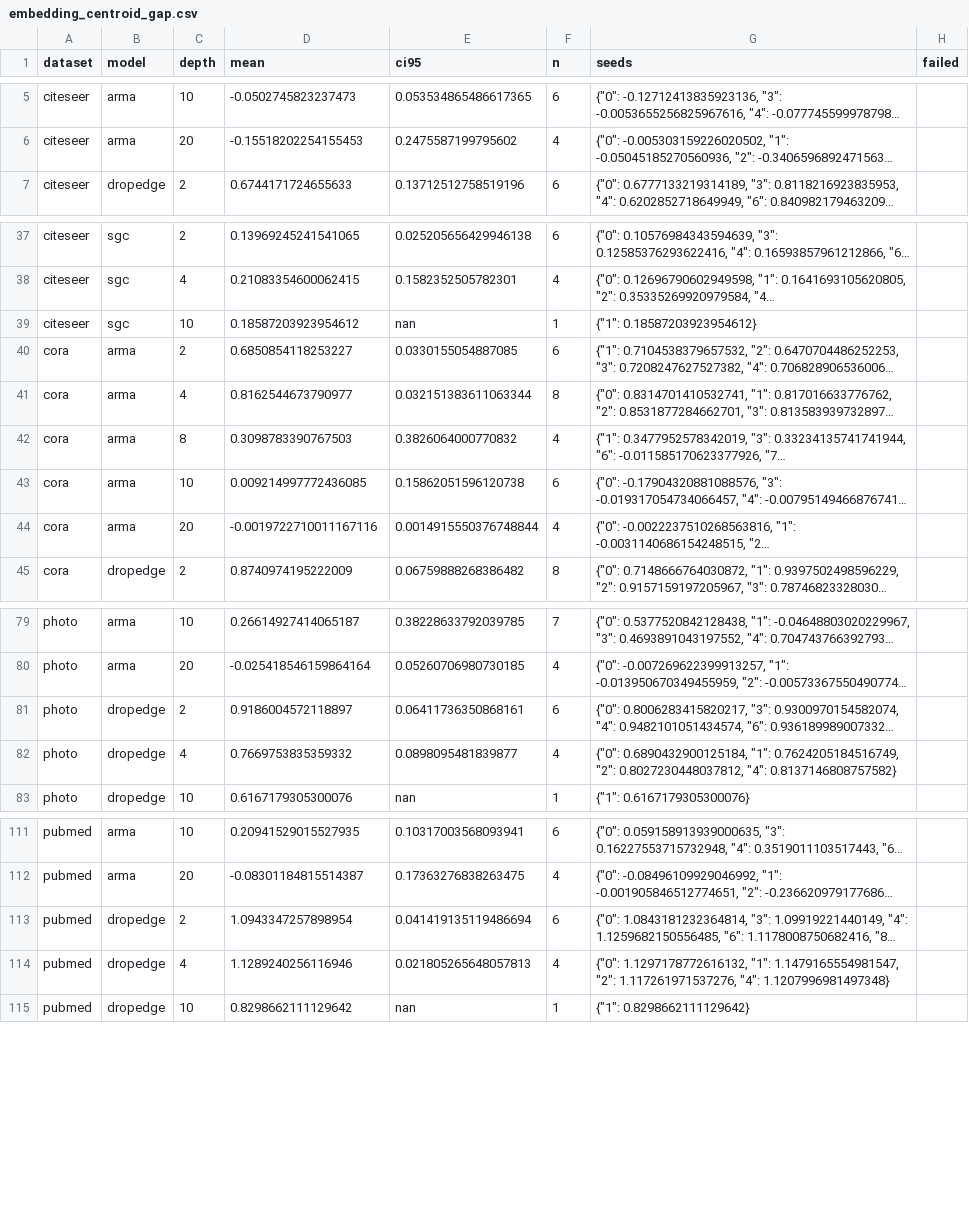
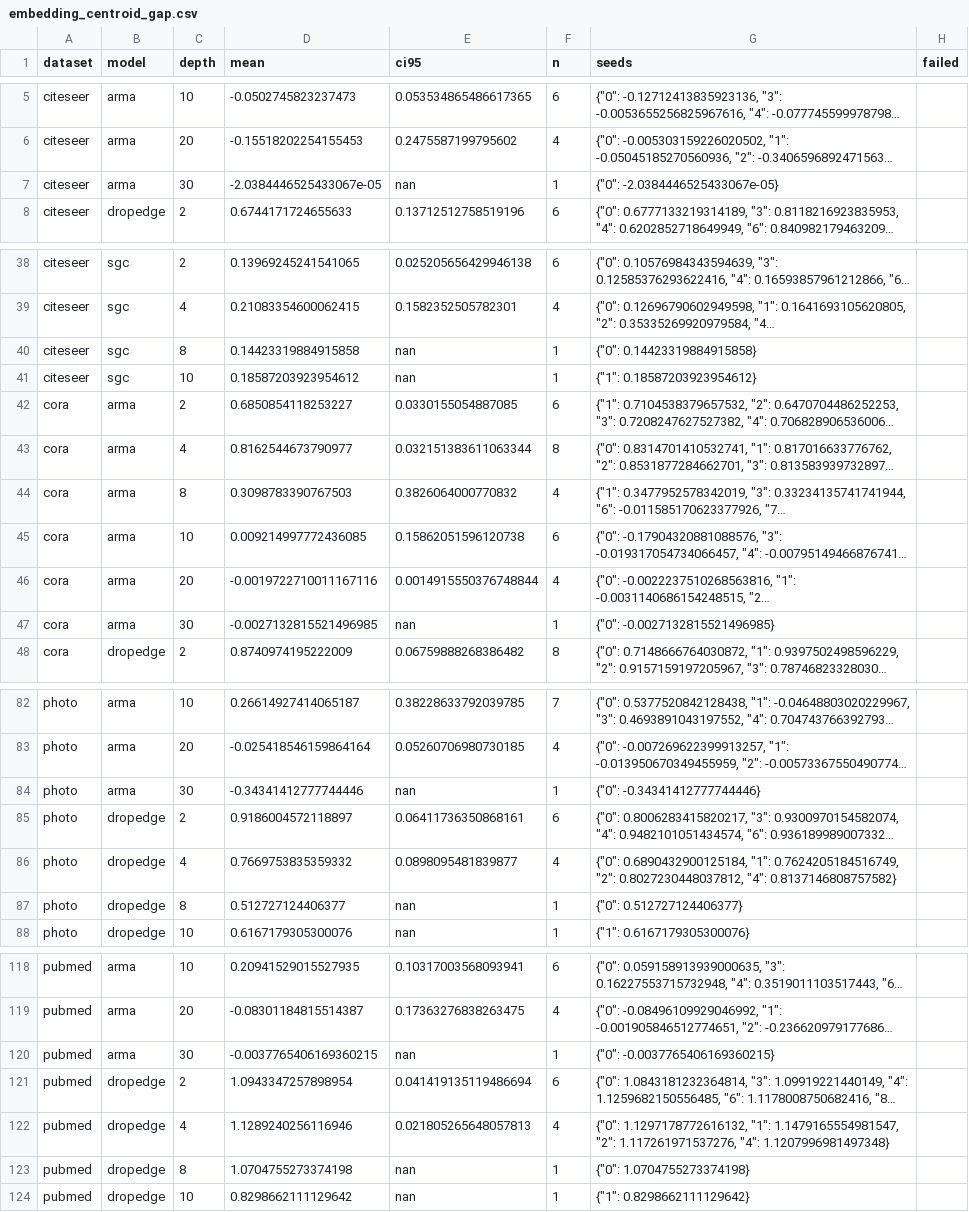
Before and after one commit to VKHS/n-HDP-GNN, a CSV file: results/table3_semi/embedding_centroid_gap.csv, drawn as a sheet; only a part is shown, gaps mark what is left out; long unchanged cells end in …; the diff covers the shown part only; the diff names each change by its address in the sheet, - before the commit and + after, or states it on an @@ line.

```diff
--- a/results/table3_semi/embedding_centroid_gap.csv
+++ b/results/table3_semi/embedding_centroid_gap.csv
+row 7: citeseer | arma | 30 | -2.0384446525433067e-05 | nan | 1 | {"0": -2.0384446525433067e-05}
+row 40: citeseer | sgc | 8 | 0.14423319884915858 | nan | 1 | {"0": 0.14423319884915858}
+row 47: cora | arma | 30 | -0.0027132815521496985 | nan | 1 | {"0": -0.0027132815521496985}
+row 84: photo | arma | 30 | -0.34341412777744446 | nan | 1 | {"0": -0.34341412777744446}
+row 87: photo | dropedge | 8 | 0.512727124406377 | nan | 1 | {"0": 0.512727124406377}
+row 120: pubmed | arma | 30 | -0.0037765406169360215 | nan | 1 | {"0": -0.0037765406169360215}
+row 123: pubmed | dropedge | 8 | 1.0704755273374198 | nan | 1 | {"0": 1.0704755273374198}
```
Also changed, not shown: 4 added rows and 12 edited cells elsewhere in this file, results/table3_semi/embedding_madgap.csv, results/table3_semi/peak_rss_mb.csv, 5 other files.
